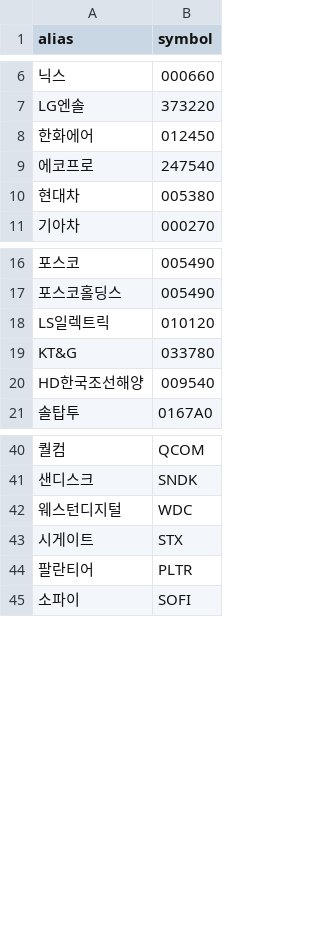
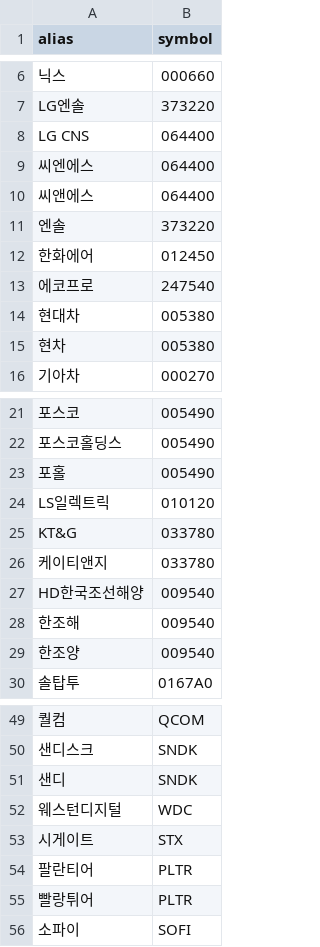
Before and after one commit to suyeongpark/human-index, a CSV file: scripts/data/aliases.csv, drawn as a sheet; only a part is shown, gaps mark what is left out; the diff names each change by its address in the sheet, - before the commit and + after, or states it on an @@ line.

Commit message:
fix: LG CNS alias + CNS skip

```diff
--- a/scripts/data/aliases.csv
+++ b/scripts/data/aliases.csv
+row 8: LG CNS | 064400
+row 9: 씨엔에스 | 064400
+row 10: 씨앤에스 | 064400
+row 11: 엔솔 | 373220
+row 15: 현차 | 005380
+row 23: 포홀 | 005490
+row 26: 케이티앤지 | 033780
+row 28: 한조해 | 009540
+row 29: 한조양 | 009540
+row 51: 샌디 | SNDK
+row 55: 빨랑튀어 | PLTR
```
Also changed, not shown: 2 other files.
